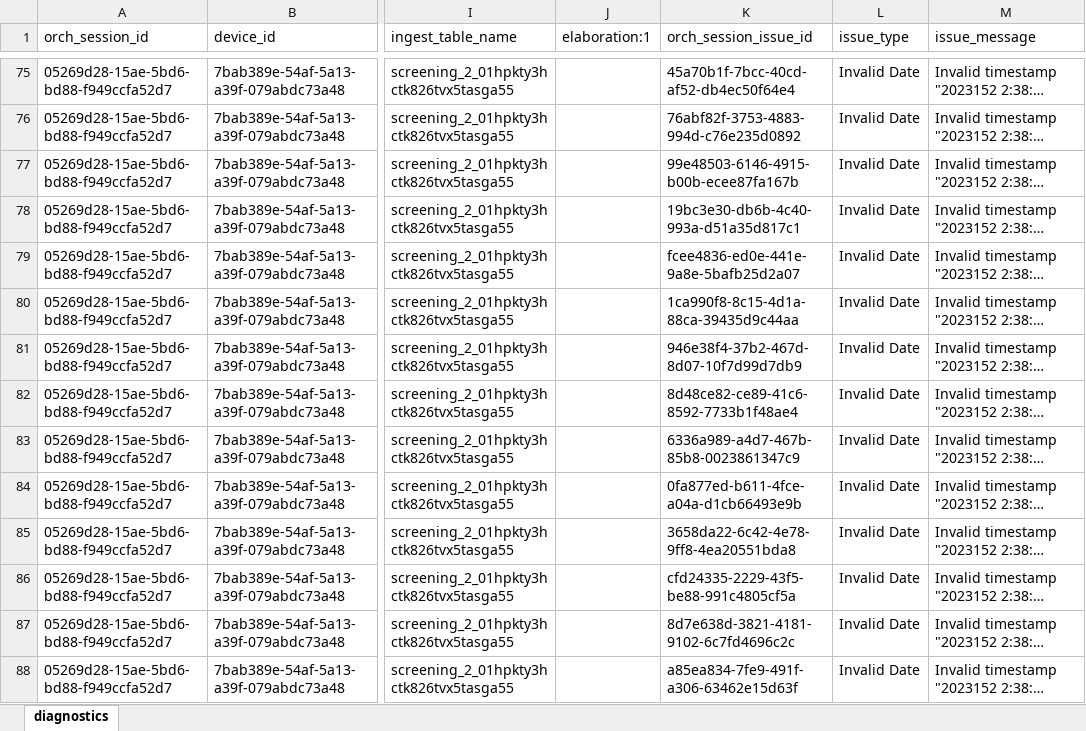
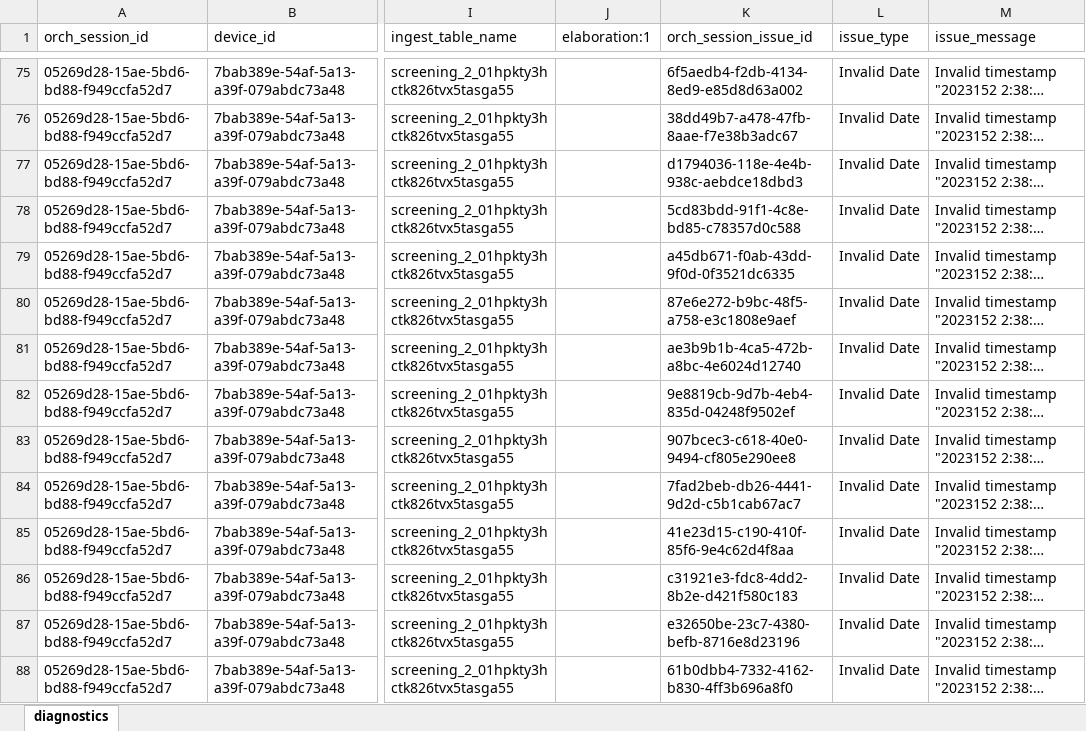
Before and after one commit to qe-collaborative-services/1115-hub, an Excel workbook: support/assurance/ahc-hrsn-elt/screening/results-test-e2e/diagnostics.xlsx, sheet diagnostics, drawn as a sheet; only a part is shown, gaps mark what is left out; long unchanged cells end in …; values as stored, in another font and other column widths than the file's, no borders; the diff covers the shown part only; the diff names each change by its address in the sheet, - before the commit and + after, or states it on an @@ line.

```diff
--- a/support/assurance/ahc-hrsn-elt/screening/results-test-e2e/diagnostics.xlsx (sheet diagnostics)
+++ b/support/assurance/ahc-hrsn-elt/screening/results-test-e2e/diagnostics.xlsx (sheet diagnostics)
-K75 (orch_session_issue_id): 45a70b1f-7bcc-40cd-af52-db4ec50f64e4
+K75 (orch_session_issue_id): 6f5aedb4-f2db-4134-8ed9-e85d8d63a002
-K76 (orch_session_issue_id): 76abf82f-3753-4883-994d-c76e235d0892
+K76 (orch_session_issue_id): 38dd49b7-a478-47fb-8aae-f7e38b3adc67
-K77 (orch_session_issue_id): 99e48503-6146-4915-b00b-ecee87fa167b
+K77 (orch_session_issue_id): d1794036-118e-4e4b-938c-aebdce18dbd3
-K78 (orch_session_issue_id): 19bc3e30-db6b-4c40-993a-d51a35d817c1
+K78 (orch_session_issue_id): 5cd83bdd-91f1-4c8e-bd85-c78357d0c588
-K79 (orch_session_issue_id): fcee4836-ed0e-441e-9a8e-5bafb25d2a07
+K79 (orch_session_issue_id): a45db671-f0ab-43dd-9f0d-0f3521dc6335
-K80 (orch_session_issue_id): 1ca990f8-8c15-4d1a-88ca-39435d9c44aa
+K80 (orch_session_issue_id): 87e6e272-b9bc-48f5-a758-e3c1808e9aef
-K81 (orch_session_issue_id): 946e38f4-37b2-467d-8d07-10f7d99d7db9
+K81 (orch_session_issue_id): ae3b9b1b-4ca5-472b-a8bc-4e6024d12740
-K82 (orch_session_issue_id): 8d48ce82-ce89-41c6-8592-7733b1f48ae4
+K82 (orch_session_issue_id): 9e8819cb-9d7b-4eb4-835d-04248f9502ef
-K83 (orch_session_issue_id): 6336a989-a4d7-467b-85b8-0023861347c9
+K83 (orch_session_issue_id): 907bcec3-c618-40e0-9494-cf805e290ee8
-K84 (orch_session_issue_id): 0fa877ed-b611-4fce-a04a-d1cb66493e9b
+K84 (orch_session_issue_id): 7fad2beb-db26-4441-9d2d-c5b1cab67ac7
-K85 (orch_session_issue_id): 3658da22-6c42-4e78-9ff8-4ea20551bda8
+K85 (orch_session_issue_id): 41e23d15-c190-410f-85f6-9e4c62d4f8aa
-K86 (orch_session_issue_id): cfd24335-2229-43f5-be88-991c4805cf5a
+K86 (orch_session_issue_id): c31921e3-fdc8-4dd2-8b2e-d421f580c183
-K87 (orch_session_issue_id): 8d7e638d-3821-4181-9102-6c7fd4696c2c
+K87 (orch_session_issue_id): e32650be-23c7-4380-befb-8716e8d23196
-K88 (orch_session_issue_id): a85ea834-7fe9-491f-a306-63462e15d63f
+K88 (orch_session_issue_id): 61b0dbb4-7332-4162-b830-4ff3b696a8f0
```
Also changed, not shown: 103 edited cells elsewhere in this sheet, 9 other files.
